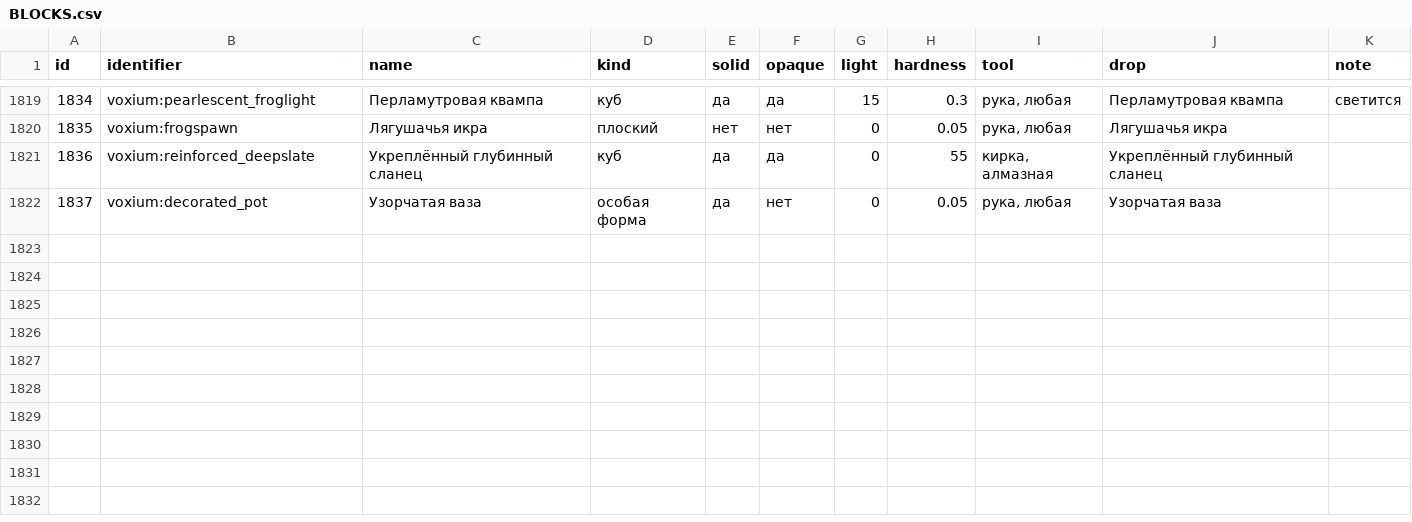
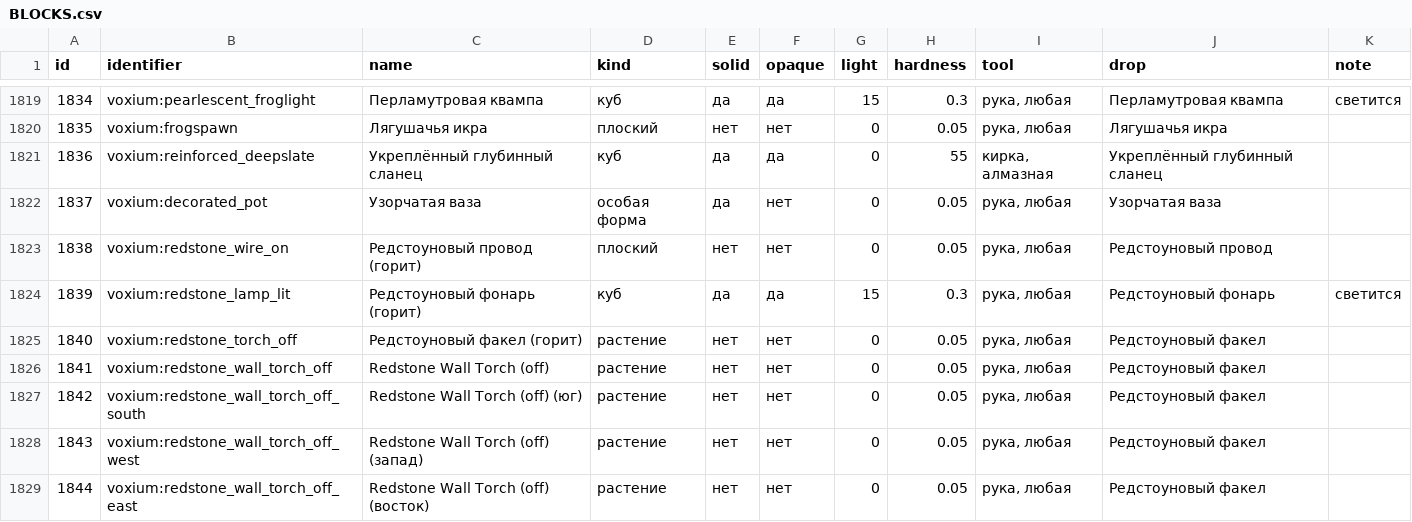
Before and after one commit to tuulaleksandr5-byte/Voxium, a CSV file: docs/BLOCKS.csv, drawn as a sheet; only a part is shown, gaps mark what is left out.

```diff
--- a/docs/BLOCKS.csv
+++ b/docs/BLOCKS.csv
@@ -1822 +1822,8 @@
 1837;voxium:decorated_pot;Узорчатая ваза;особая форма;да;нет;0;0.05;рука, любая;Узорчатая ваза;
+1838;voxium:redstone_wire_on;Редстоуновый провод (горит);плоский;нет;нет;0;0.05;рука, любая;Редстоуновый провод;
+1839;voxium:redstone_lamp_lit;Редстоуновый фонарь (горит);куб;да;да;15;0.3;рука, любая;Редстоуновый фонарь;светится
+1840;voxium:redstone_torch_off;Редстоуновый факел (горит);растение;нет;нет;0;0.05;рука, любая;Редстоуновый факел;
+1841;voxium:redstone_wall_torch_off;Redstone Wall Torch (off);растение;нет;нет;0;0.05;рука, любая;Редстоуновый факел;
+1842;voxium:redstone_wall_torch_off_south;Redstone Wall Torch (off) (юг);растение;нет;нет;0;0.05;рука, любая;Редстоуновый факел;
+1843;voxium:redstone_wall_torch_off_west;Redstone Wall Torch (off) (запад);растение;нет;нет;0;0.05;рука, любая;Редстоуновый факел;
+1844;voxium:redstone_wall_torch_off_east;Redstone Wall Torch (off) (восток);растение;нет;нет;0;0.05;рука, любая;Редстоуновый факел;
```
Also changed, not shown: 27 other files.
